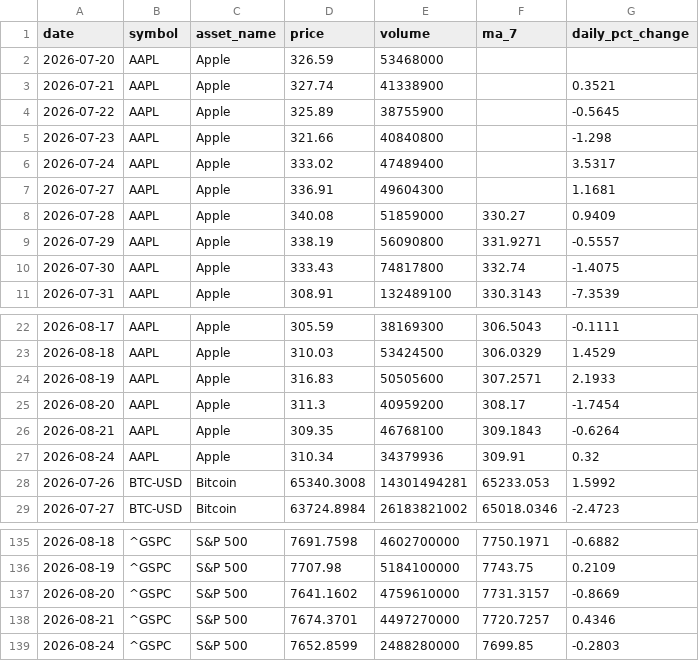
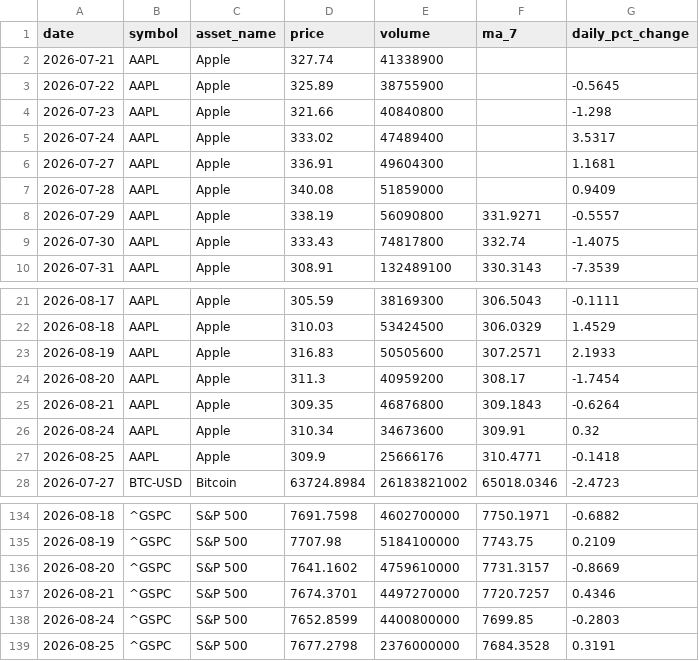
Before and after one commit to Bhupendra308/market-pulse, a CSV file: processed_data.csv, drawn as a sheet; only a part is shown, gaps mark what is left out; the diff covers the shown part only.

```diff
--- a/processed_data.csv
+++ b/processed_data.csv
@@ -1,4 +1,3 @@
 date,symbol,asset_name,price,volume,ma_7,daily_pct_change
-2026-07-20,AAPL,Apple,326.59,53468000,,
-2026-07-21,AAPL,Apple,327.74,41338900,,0.3521
+2026-07-21,AAPL,Apple,327.74,41338900,,
 2026-07-22,AAPL,Apple,325.89,38755900,,-0.5645
@@ -7,3 +6,3 @@ date,symbol,asset_name,price,volume,ma_7,daily_pct_change
 2026-07-27,AAPL,Apple,336.91,49604300,,1.1681
-2026-07-28,AAPL,Apple,340.08,51859000,330.27,0.9409
+2026-07-28,AAPL,Apple,340.08,51859000,,0.9409
 2026-07-29,AAPL,Apple,338.19,56090800,331.9271,-0.5557
@@ -25,5 +24,5 @@ date,symbol,asset_name,price,volume,ma_7,daily_pct_change
 2026-08-20,AAPL,Apple,311.3,40959200,308.17,-1.7454
-2026-08-21,AAPL,Apple,309.35,46768100,309.1843,-0.6264
-2026-08-24,AAPL,Apple,310.34,34379936,309.91,0.32
-2026-07-26,BTC-USD,Bitcoin,65340.3008,14301494281,65233.053,1.5992
+2026-08-21,AAPL,Apple,309.35,46876800,309.1843,-0.6264
+2026-08-24,AAPL,Apple,310.34,34673600,309.91,0.32
+2026-08-25,AAPL,Apple,309.9,25666176,310.4771,-0.1418
 2026-07-27,BTC-USD,Bitcoin,63724.8984,26183821002,65018.0346,-2.4723
@@ -138,2 +137,3 @@ date,symbol,asset_name,price,volume,ma_7,daily_pct_change
 2026-08-21,^GSPC,S&P 500,7674.3701,4497270000,7720.7257,0.4346
-2026-08-24,^GSPC,S&P 500,7652.8599,2488280000,7699.85,-0.2803
+2026-08-24,^GSPC,S&P 500,7652.8599,4400800000,7699.85,-0.2803
+2026-08-25,^GSPC,S&P 500,7677.2798,2376000000,7684.3528,0.3191
```
Also changed, not shown: 5 added rows, 5 removed rows and 9 edited cells elsewhere in this file.
